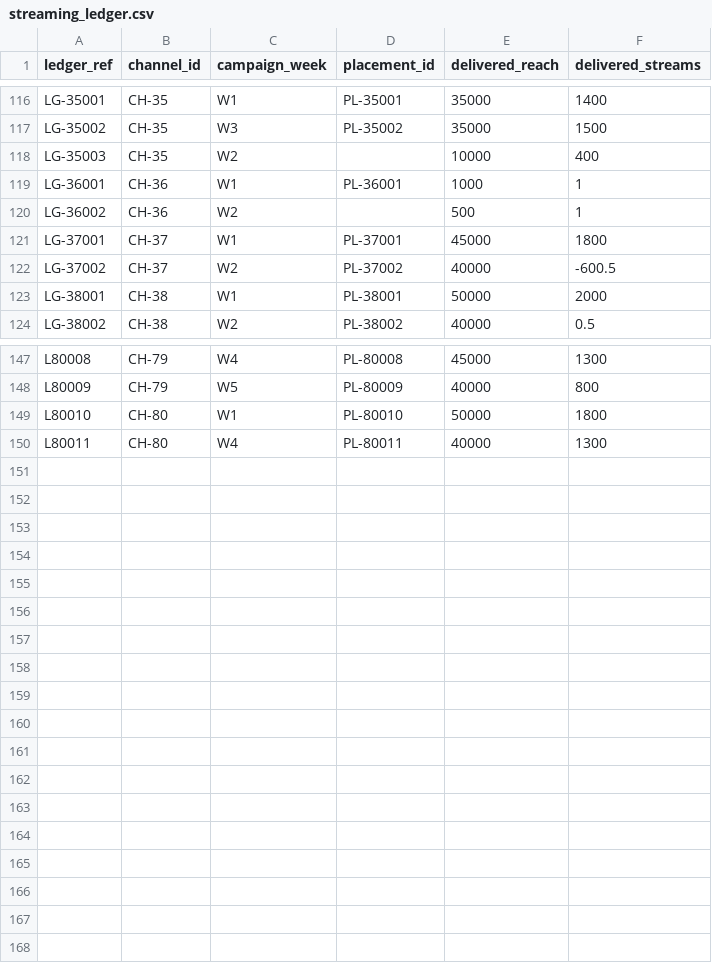
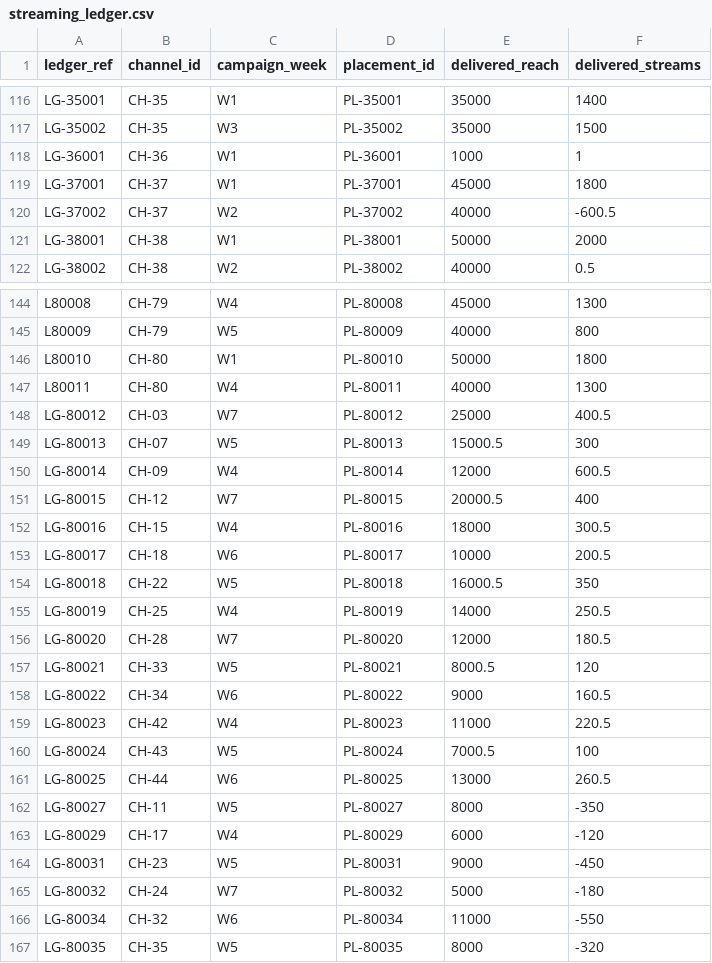
Before and after one commit to muhammady7-netizen/-haseeb-harbor-pipeline, a CSV file: task-sources/bus-b50-v29/environment/input/streaming_ledger.csv, drawn as a sheet; only a part is shown, gaps mark what is left out; the diff covers the shown part only.

Commit message:
bus-b50 v34: v31 data (60 fair traps, 0/4) + all fixes (same sentence disclosed, chmod 700 /tests, BOM removed, [^.\n] regex with markdown). Local QC: only D13 (structural). PreQC passed, Oracle+GLM running.

```diff
--- a/task-sources/bus-b50-v29/environment/input/streaming_ledger.csv
+++ b/task-sources/bus-b50-v29/environment/input/streaming_ledger.csv
@@ -117,5 +117,3 @@ LG-35001,CH-35,W1,PL-35001,35000,1400
 LG-35002,CH-35,W3,PL-35002,35000,1500
-LG-35003,CH-35,W2,,10000,400
 LG-36001,CH-36,W1,PL-36001,1000,1
-LG-36002,CH-36,W2,,500,1
 LG-37001,CH-37,W1,PL-37001,45000,1800
@@ -150 +147,21 @@ L80010,CH-80,W1,PL-80010,50000,1800
 L80011,CH-80,W4,PL-80011,40000,1300
+LG-80012,CH-03,W7,PL-80012,25000,400.5
+LG-80013,CH-07,W5,PL-80013,15000.5,300
+LG-80014,CH-09,W4,PL-80014,12000,600.5
+LG-80015,CH-12,W7,PL-80015,20000.5,400
+LG-80016,CH-15,W4,PL-80016,18000,300.5
+LG-80017,CH-18,W6,PL-80017,10000,200.5
+LG-80018,CH-22,W5,PL-80018,16000.5,350
+LG-80019,CH-25,W4,PL-80019,14000,250.5
+LG-80020,CH-28,W7,PL-80020,12000,180.5
+LG-80021,CH-33,W5,PL-80021,8000.5,120
+LG-80022,CH-34,W6,PL-80022,9000,160.5
+LG-80023,CH-42,W4,PL-80023,11000,220.5
+LG-80024,CH-43,W5,PL-80024,7000.5,100
+LG-80025,CH-44,W6,PL-80025,13000,260.5
+LG-80027,CH-11,W5,PL-80027,8000,-350
+LG-80029,CH-17,W4,PL-80029,6000,-120
+LG-80031,CH-23,W5,PL-80031,9000,-450
+LG-80032,CH-24,W7,PL-80032,5000,-180
+LG-80034,CH-32,W6,PL-80034,11000,-550
+LG-80035,CH-35,W5,PL-80035,8000,-320
```
Also changed, not shown: 1 removed row elsewhere in this file, task-sources/bus-b50-v29/solution/files/shortfall_attribution.csv, 9 other files.
